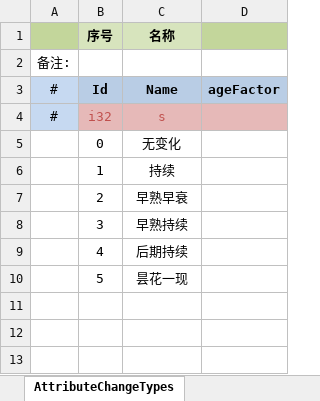
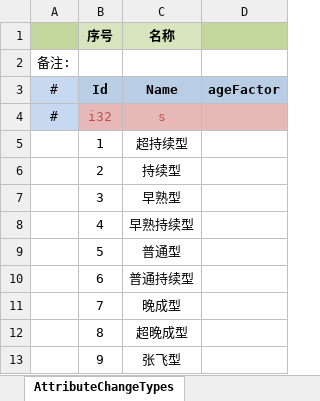
Before and after one commit to JoeLongma/sango_infinity, an Excel workbook: Data/Export/Common/AttributeChangeType_能力变化类型.xlsx, sheet AttributeChangeTypes, drawn as a sheet; values as stored, in another font and other column widths than the file's, no borders; removed rows and columns are numbered as before the commit, all else as after; the diff names each change by its address in the sheet, - before the commit and + after, or states it on an @@ line.

```diff
--- a/Data/Export/Common/AttributeChangeType_能力变化类型.xlsx (sheet AttributeChangeTypes)
+++ b/Data/Export/Common/AttributeChangeType_能力变化类型.xlsx (sheet AttributeChangeTypes)
-row 5:  | 0 | 无变化
-C5 (名称): 持续
+C5 (名称): 超持续型
-C6 (名称): 早熟早衰
+C6 (名称): 持续型
-C7 (名称): 早熟持续
+C7 (名称): 早熟型
-C8 (名称): 后期持续
+C8 (名称): 早熟持续型
-C9 (名称): 昙花一现
+C9 (名称): 普通型
+row 10:  | 6 | 普通持续型
+row 11:  | 7 | 晚成型
+row 12:  | 8 | 超晚成型
+row 13:  | 9 | 张飞型
```
Also changed, not shown: 22 other files.
